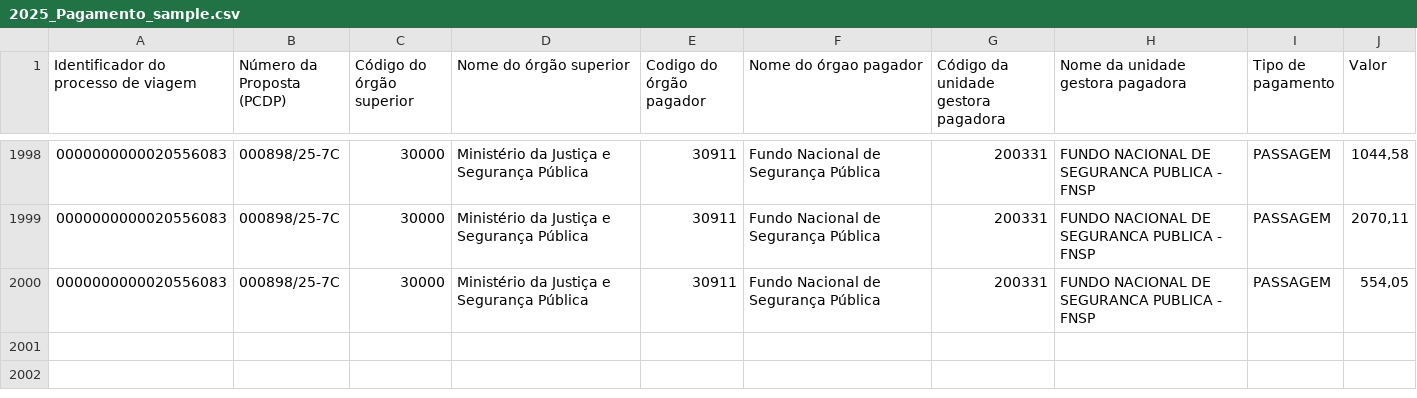
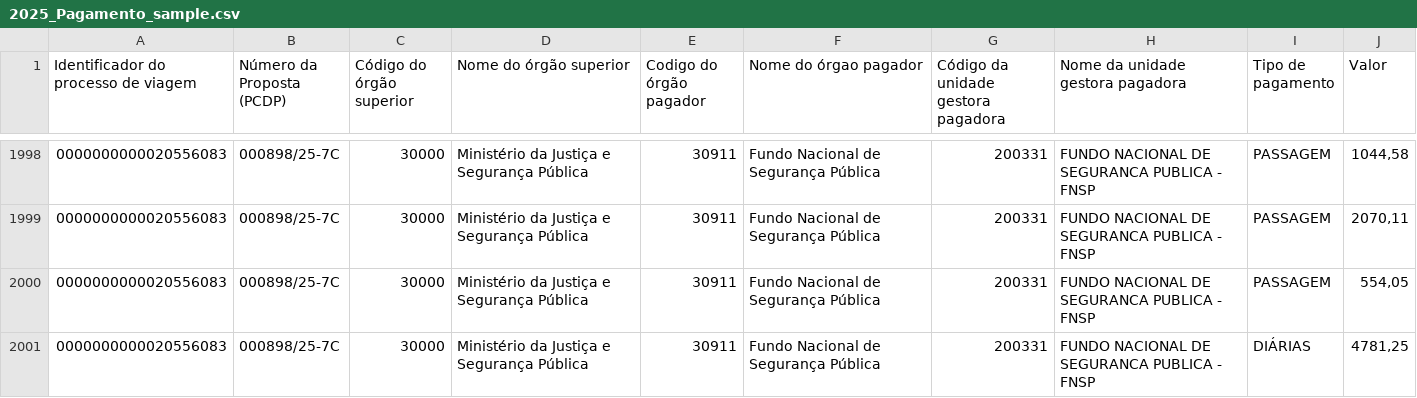
Before and after one commit to borbaf/Projeto-Avaliativo-Modulo1-FilippeBorba, a CSV file: data/amostras/2025_Pagamento_sample.csv, drawn as a sheet; only a part is shown, gaps mark what is left out.

```diff
--- a/data/amostras/2025_Pagamento_sample.csv
+++ b/data/amostras/2025_Pagamento_sample.csv
@@ -2000 +2000,2 @@
 "0000000000020556083";"000898/25-7C";"30000";"Ministério da Justiça e Segurança Pública";"30911";"Fundo Nacional de Segurança Pública";"200331";"FUNDO NACIONAL DE SEGURANCA PUBLICA - FNSP";"PASSAGEM";"554,05"
+"0000000000020556083";"000898/25-7C";"30000";"Ministério da Justiça e Segurança Pública";"30911";"Fundo Nacional de Segurança Pública";"200331";"FUNDO NACIONAL DE SEGURANCA PUBLICA - FNSP";"DIÁRIAS";"4781,25"
```
Also changed, not shown: data/amostras/2025_Passagem_sample.csv, data/amostras/2025_Trecho_sample.csv, 2 other files.
